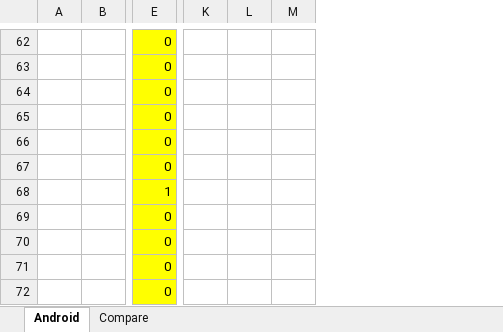
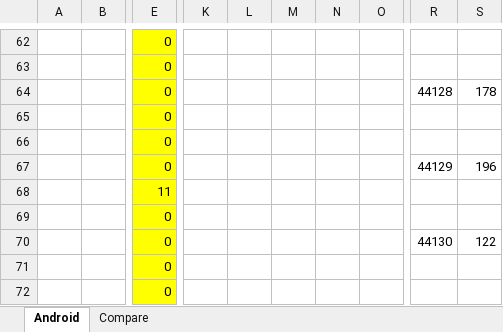
Before and after one commit to jussivirkkala/Excel, an Excel workbook: all-exposure-checks/all-exposure-checks.xlsx, sheet Android, drawn as a sheet; only a part is shown, gaps mark what is left out; values as stored, in another font and other column widths than the file's, no borders; charts and pictures not drawn; removed rows and columns are numbered as before the commit, all else as after; the diff covers the shown part only; the diff names each change by its address in the sheet, - before the commit and + after, or states it on an @@ line.

Commit message:
Update all-exposure-checks.xlsx

```diff
--- a/all-exposure-checks/all-exposure-checks.xlsx (sheet Android)
+++ b/all-exposure-checks/all-exposure-checks.xlsx (sheet Android)
-column B, empty
+column B, empty
-column K, empty
-column L, empty
-column M, empty
+column K, empty
+column L, empty
+column M, empty
+column N, empty
+column O, empty
+column R, rows 64-70: 44128 |  |  | 44129 |  |  | 44130
+column S, rows 64-70: 178 |  |  | 196 |  |  | 122
-E68: 1
+E68: 11
```
Also changed, not shown: 113 added rows, 111 removed rows, 2 added columns and 10 edited cells elsewhere in this sheet, sheet Compare, formulas that keep their value, charts or pictures.
